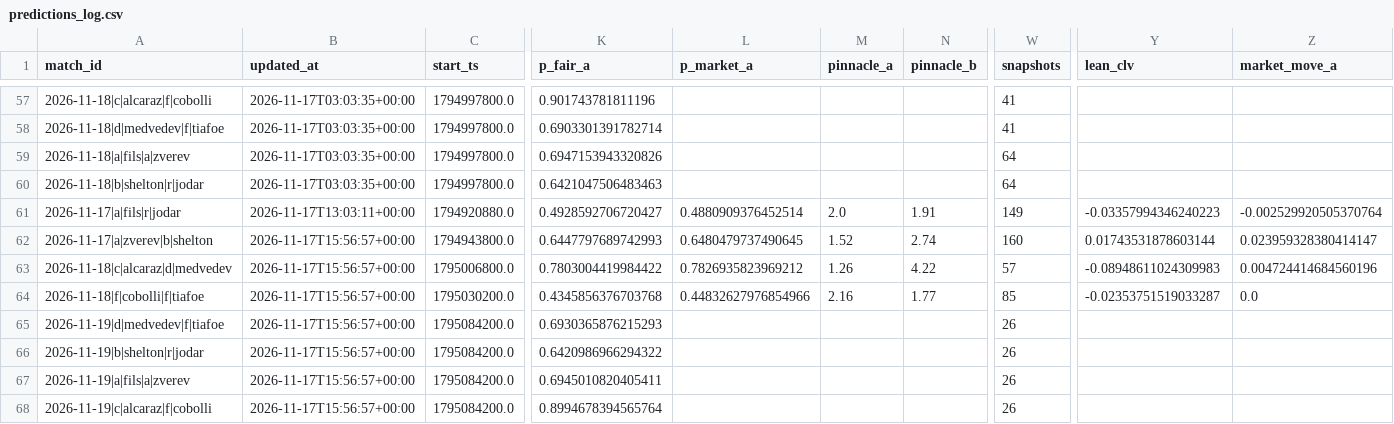
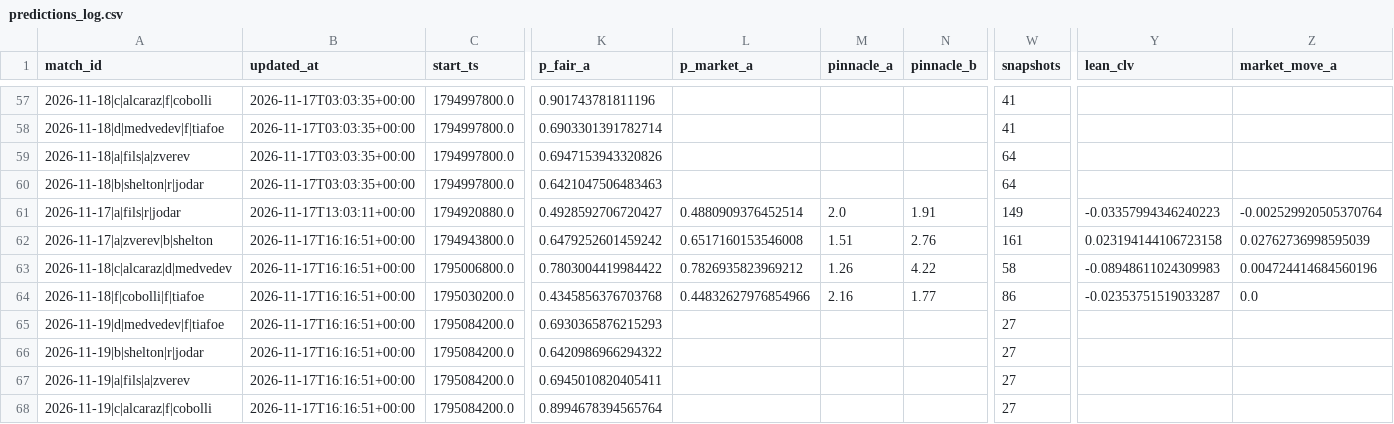
Before and after one commit to Nickan-ShabanNejad/Tennis-Probabilistic-Modelling, a CSV file: data/predictions/predictions_log.csv, drawn as a sheet; only a part is shown, gaps mark what is left out; the diff names each change by its address in the sheet, - before the commit and + after, or states it on an @@ line.

```diff
--- a/data/predictions/predictions_log.csv
+++ b/data/predictions/predictions_log.csv
-B62:B68 (updated_at): 2026-11-17T15:56:57+00:00
+B62:B68 (updated_at): 2026-11-17T16:16:51+00:00
-K62 (p_fair_a): 0.6447797689742993
+K62 (p_fair_a): 0.6479252601459242
-L62 (p_market_a): 0.6480479737490645
+L62 (p_market_a): 0.6517160153546008
-M62 (pinnacle_a): 1.52
+M62 (pinnacle_a): 1.51
-N62 (pinnacle_b): 2.74
+N62 (pinnacle_b): 2.76
-W62 (snapshots): 160
+W62 (snapshots): 161
-Y62 (lean_clv): 0.01743531878603144
+Y62 (lean_clv): 0.023194144106723158
-Z62 (market_move_a): 0.023959328380414147
+Z62 (market_move_a): 0.02762736998595039
-W63 (snapshots): 57
+W63 (snapshots): 58
-W64 (snapshots): 85
+W64 (snapshots): 86
-W65:W68 (snapshots): 26
+W65:W68 (snapshots): 27
```
Also changed, not shown: 1 other file.
